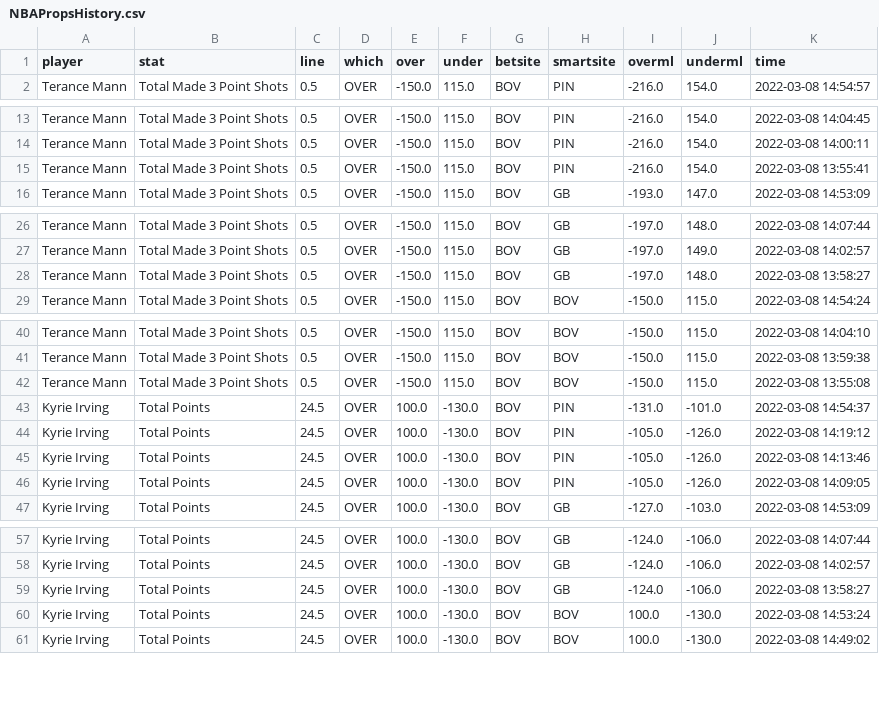
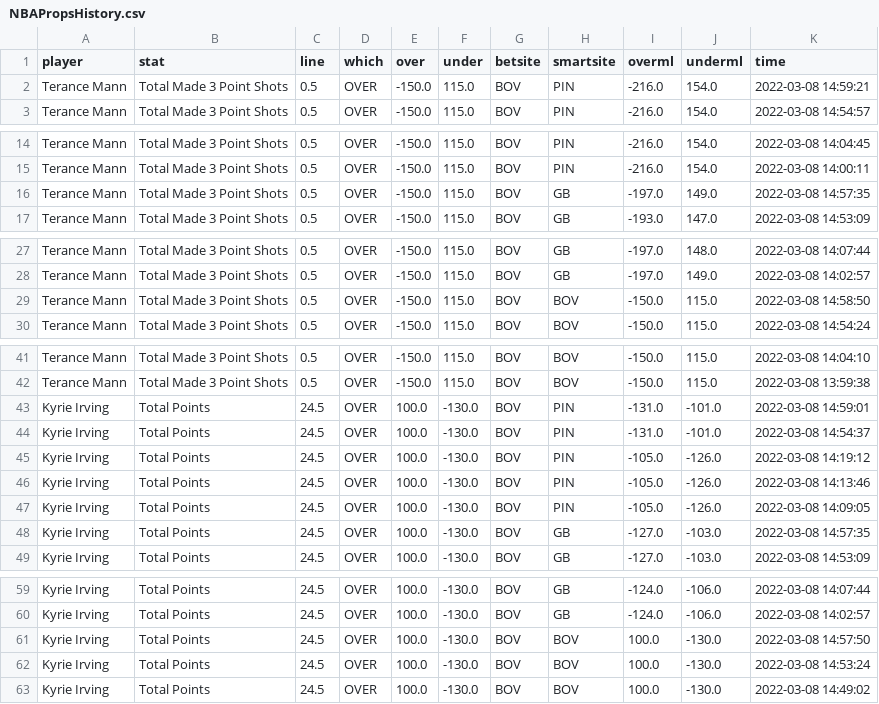
Before and after one commit to BShim92/Public, a CSV file: NBAPropsHistory.csv, drawn as a sheet; only a part is shown, gaps mark what is left out.

```diff
--- a/NBAPropsHistory.csv
+++ b/NBAPropsHistory.csv
@@ -1,2 +1,3 @@
 player,stat,line,which,over,under,betsite,smartsite,overml,underml,time
+Terance Mann,Total Made 3 Point Shots,0.5,OVER,-150.0,115.0,BOV,PIN,-216.0,154.0,2022-03-08 14:59:21
 Terance Mann,Total Made 3 Point Shots,0.5,OVER,-150.0,115.0,BOV,PIN,-216.0,154.0,2022-03-08 14:54:57
@@ -14,3 +15,3 @@ Terance Mann,Total Made 3 Point Shots,0.5,OVER,-150.0,115.0,BOV,PIN,-216.0,154.0
 Terance Mann,Total Made 3 Point Shots,0.5,OVER,-150.0,115.0,BOV,PIN,-216.0,154.0,2022-03-08 14:00:11
-Terance Mann,Total Made 3 Point Shots,0.5,OVER,-150.0,115.0,BOV,PIN,-216.0,154.0,2022-03-08 13:55:41
+Terance Mann,Total Made 3 Point Shots,0.5,OVER,-150.0,115.0,BOV,GB,-197.0,149.0,2022-03-08 14:57:35
 Terance Mann,Total Made 3 Point Shots,0.5,OVER,-150.0,115.0,BOV,GB,-193.0,147.0,2022-03-08 14:53:09
@@ -27,3 +28,3 @@ Terance Mann,Total Made 3 Point Shots,0.5,OVER,-150.0,115.0,BOV,GB,-197.0,148.0,
 Terance Mann,Total Made 3 Point Shots,0.5,OVER,-150.0,115.0,BOV,GB,-197.0,149.0,2022-03-08 14:02:57
-Terance Mann,Total Made 3 Point Shots,0.5,OVER,-150.0,115.0,BOV,GB,-197.0,148.0,2022-03-08 13:58:27
+Terance Mann,Total Made 3 Point Shots,0.5,OVER,-150.0,115.0,BOV,BOV,-150.0,115.0,2022-03-08 14:58:50
 Terance Mann,Total Made 3 Point Shots,0.5,OVER,-150.0,115.0,BOV,BOV,-150.0,115.0,2022-03-08 14:54:24
@@ -41,3 +42,3 @@ Terance Mann,Total Made 3 Point Shots,0.5,OVER,-150.0,115.0,BOV,BOV,-150.0,115.0
 Terance Mann,Total Made 3 Point Shots,0.5,OVER,-150.0,115.0,BOV,BOV,-150.0,115.0,2022-03-08 13:59:38
-Terance Mann,Total Made 3 Point Shots,0.5,OVER,-150.0,115.0,BOV,BOV,-150.0,115.0,2022-03-08 13:55:08
+Kyrie Irving,Total Points,24.5,OVER,100.0,-130.0,BOV,PIN,-131.0,-101.0,2022-03-08 14:59:01
 Kyrie Irving,Total Points,24.5,OVER,100.0,-130.0,BOV,PIN,-131.0,-101.0,2022-03-08 14:54:37
@@ -46,2 +47,3 @@ Kyrie Irving,Total Points,24.5,OVER,100.0,-130.0,BOV,PIN,-105.0,-126.0,2022-03-0
 Kyrie Irving,Total Points,24.5,OVER,100.0,-130.0,BOV,PIN,-105.0,-126.0,2022-03-08 14:09:05
+Kyrie Irving,Total Points,24.5,OVER,100.0,-130.0,BOV,GB,-127.0,-103.0,2022-03-08 14:57:35
 Kyrie Irving,Total Points,24.5,OVER,100.0,-130.0,BOV,GB,-127.0,-103.0,2022-03-08 14:53:09
@@ -58,3 +60,3 @@ Kyrie Irving,Total Points,24.5,OVER,100.0,-130.0,BOV,GB,-124.0,-106.0,2022-03-08
 Kyrie Irving,Total Points,24.5,OVER,100.0,-130.0,BOV,GB,-124.0,-106.0,2022-03-08 14:02:57
-Kyrie Irving,Total Points,24.5,OVER,100.0,-130.0,BOV,GB,-124.0,-106.0,2022-03-08 13:58:27
+Kyrie Irving,Total Points,24.5,OVER,100.0,-130.0,BOV,BOV,100.0,-130.0,2022-03-08 14:57:50
 Kyrie Irving,Total Points,24.5,OVER,100.0,-130.0,BOV,BOV,100.0,-130.0,2022-03-08 14:53:24
```
Also changed, not shown: NBAProps.csv, NBAPropsHistory_NoDupe.csv.
